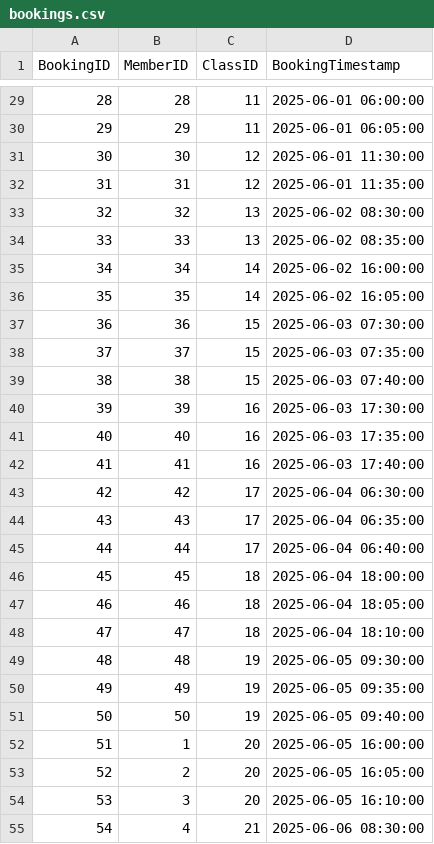
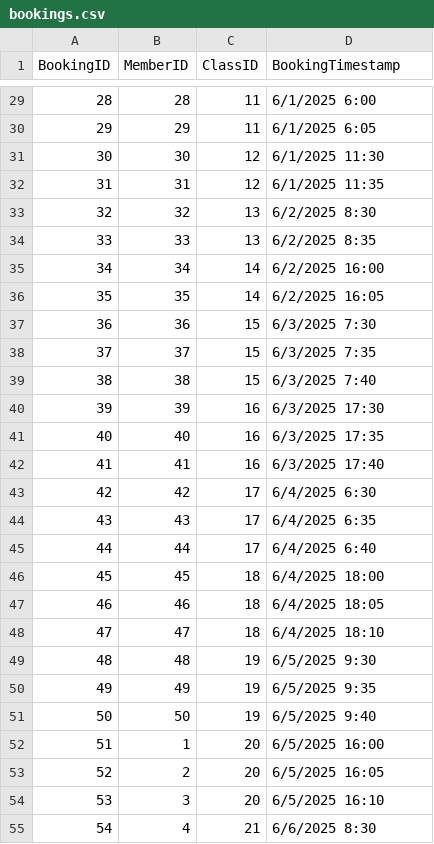
Before and after one commit to TrippleA001/Evolve-Fitness-DB, a CSV file: 0.0 DataBase Setup/bookings.csv, drawn as a sheet; only a part is shown, gaps mark what is left out; the diff covers the shown part only.

```diff
--- a/0.0 DataBase Setup/bookings.csv
+++ b/0.0 DataBase Setup/bookings.csv
@@ -29,27 +29,27 @@ BookingID,MemberID,ClassID,BookingTimestamp
-28,28,11,2025-06-01 06:00:00
-29,29,11,2025-06-01 06:05:00
-30,30,12,2025-06-01 11:30:00
-31,31,12,2025-06-01 11:35:00
-32,32,13,2025-06-02 08:30:00
-33,33,13,2025-06-02 08:35:00
-34,34,14,2025-06-02 16:00:00
-35,35,14,2025-06-02 16:05:00
-36,36,15,2025-06-03 07:30:00
-37,37,15,2025-06-03 07:35:00
-38,38,15,2025-06-03 07:40:00
-39,39,16,2025-06-03 17:30:00
-40,40,16,2025-06-03 17:35:00
-41,41,16,2025-06-03 17:40:00
-42,42,17,2025-06-04 06:30:00
-43,43,17,2025-06-04 06:35:00
-44,44,17,2025-06-04 06:40:00
-45,45,18,2025-06-04 18:00:00
-46,46,18,2025-06-04 18:05:00
-47,47,18,2025-06-04 18:10:00
-48,48,19,2025-06-05 09:30:00
-49,49,19,2025-06-05 09:35:00
-50,50,19,2025-06-05 09:40:00
-51,1,20,2025-06-05 16:00:00
-52,2,20,2025-06-05 16:05:00
-53,3,20,2025-06-05 16:10:00
-54,4,21,2025-06-06 08:30:00
+28,28,11,6/1/2025 6:00
+29,29,11,6/1/2025 6:05
+30,30,12,6/1/2025 11:30
+31,31,12,6/1/2025 11:35
+32,32,13,6/2/2025 8:30
+33,33,13,6/2/2025 8:35
+34,34,14,6/2/2025 16:00
+35,35,14,6/2/2025 16:05
+36,36,15,6/3/2025 7:30
+37,37,15,6/3/2025 7:35
+38,38,15,6/3/2025 7:40
+39,39,16,6/3/2025 17:30
+40,40,16,6/3/2025 17:35
+41,41,16,6/3/2025 17:40
+42,42,17,6/4/2025 6:30
+43,43,17,6/4/2025 6:35
+44,44,17,6/4/2025 6:40
+45,45,18,6/4/2025 18:00
+46,46,18,6/4/2025 18:05
+47,47,18,6/4/2025 18:10
+48,48,19,6/5/2025 9:30
+49,49,19,6/5/2025 9:35
+50,50,19,6/5/2025 9:40
+51,1,20,6/5/2025 16:00
+52,2,20,6/5/2025 16:05
+53,3,20,6/5/2025 16:10
+54,4,21,6/6/2025 8:30
```
Also changed, not shown: 173 edited cells elsewhere in this file, 0.0 DataBase Setup/classes.csv, 1 other file.
